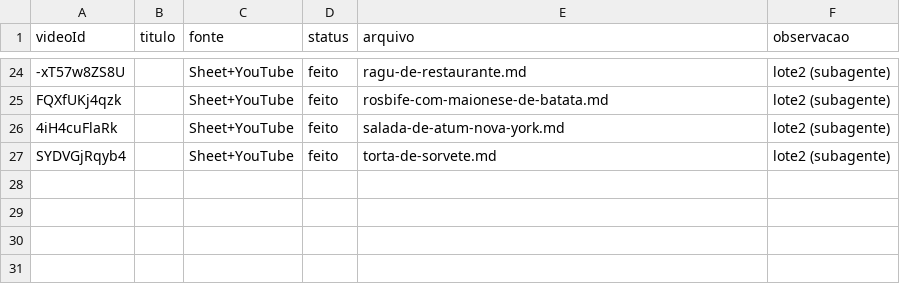
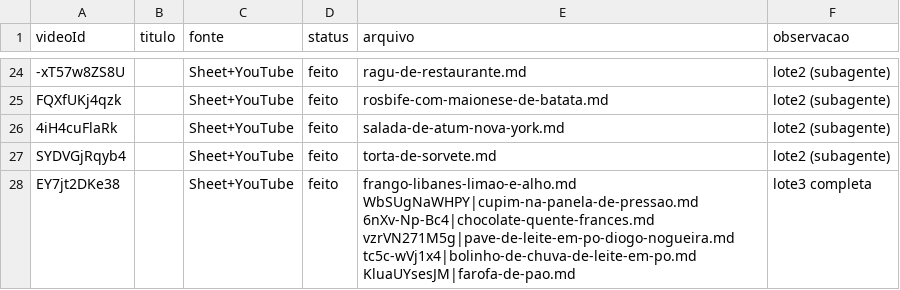
Before and after one commit to rodrigoma/recipes, a CSV file: _migration/manifest.csv, drawn as a sheet; only a part is shown, gaps mark what is left out.

Commit message:
Lote 3: +6 receitas completas (19 parciais retidas p/ revalidacao por video)

```diff
--- a/_migration/manifest.csv
+++ b/_migration/manifest.csv
@@ -27 +27,2 @@ FQXfUKj4qzk,,Sheet+YouTube,feito,rosbife-com-maionese-de-batata.md,lote2 (subage
 SYDVGjRqyb4,,Sheet+YouTube,feito,torta-de-sorvete.md,lote2 (subagente)
+EY7jt2DKe38,,Sheet+YouTube,feito,frango-libanes-limao-e-alho.md WbSUgNaWHPY|cupim-na-panela-de-pressao.md 6nXv-Np-Bc4|chocolate-quente-frances.md vzrVN271M5g|pave-de-leite-em-po-diogo-nogueira.md tc5c-wVj1x4|bolinho-de-chuva-de-leite-em-po.md KluaUYsesJM|farofa-de-pao.md,lote3 completa
```
Also changed, not shown: 6 other files.
